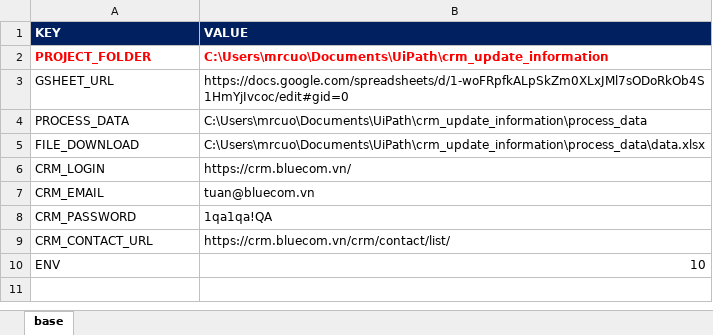
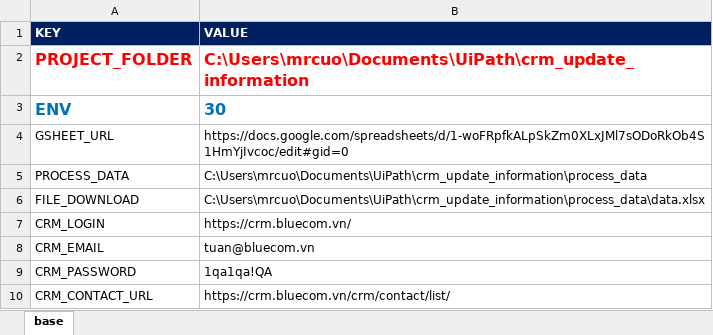
Before and after one commit to mrcuong1402/crm_update_information, an Excel workbook: config.xlsx, sheet base, drawn as a sheet; values as stored, in another font and other column widths than the file's, no borders; removed rows and columns are numbered as before the commit, all else as after; the diff names each change by its address in the sheet, - before the commit and + after, or states it on an @@ line.

```diff
--- a/config.xlsx (sheet base)
+++ b/config.xlsx (sheet base)
@@ A2:B2 text size: larger @@
+row 3: ENV | 30
-row 10: ENV | 10
```
Also changed, not shown: 12 other files.
